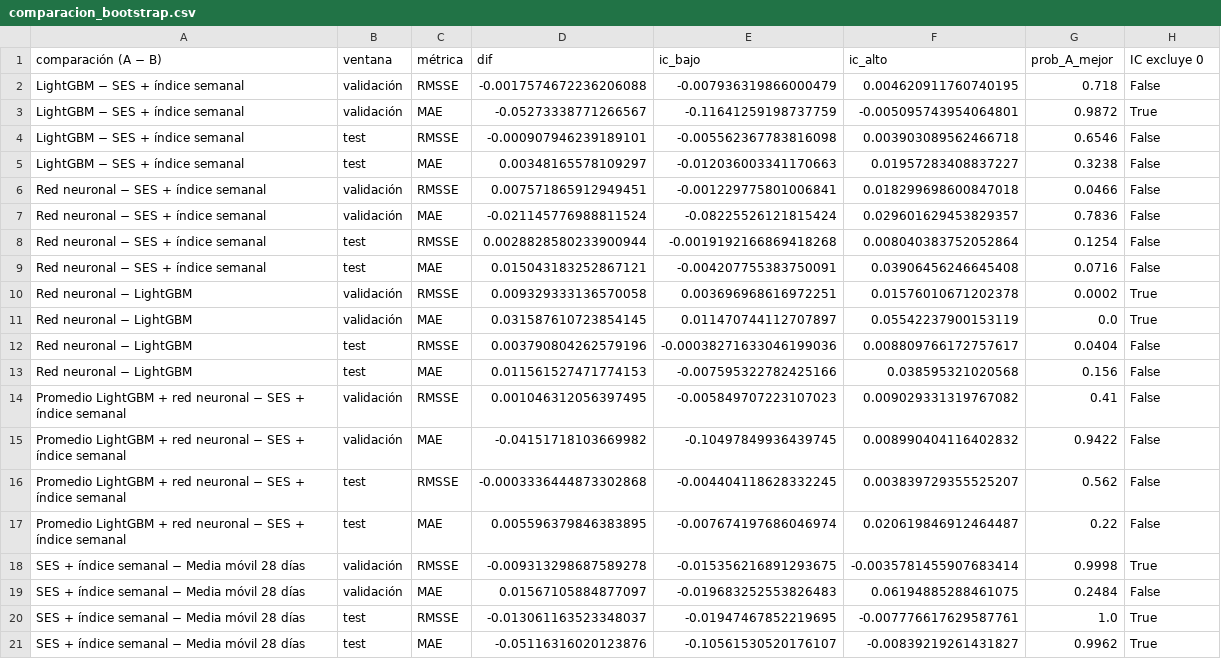
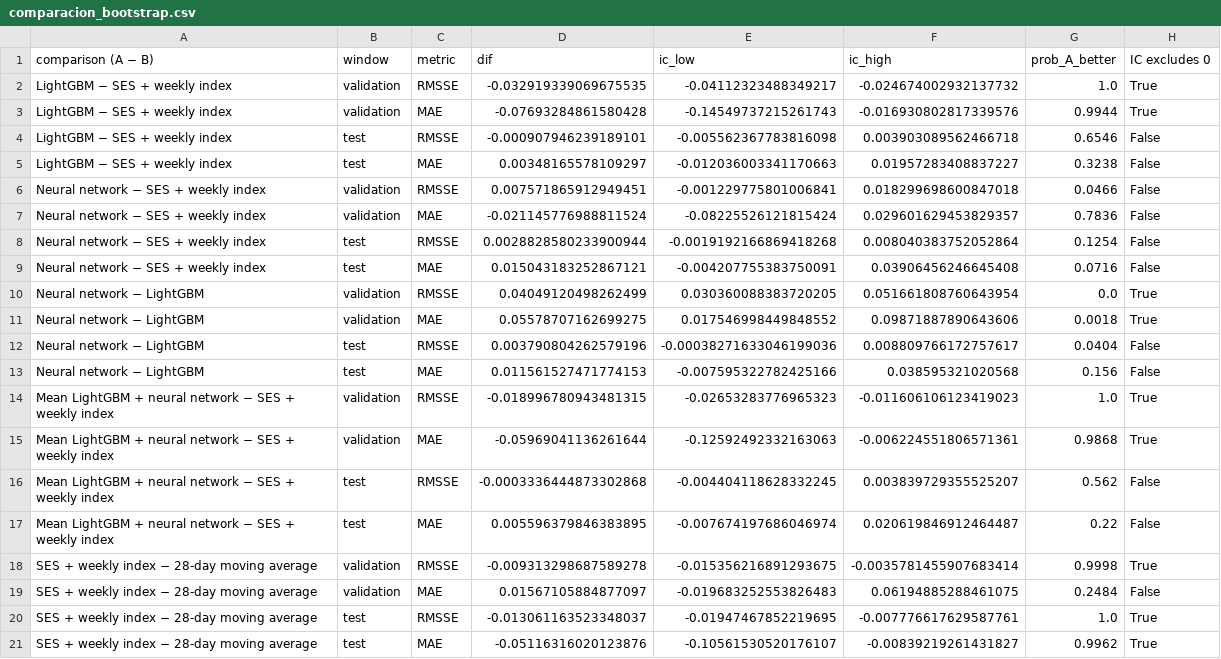
Before and after one commit to CarlosAdolfoPeralta/project_forecasting_walmart, a CSV file: reports/comparacion_bootstrap.csv, drawn as a sheet.

```diff
--- a/reports/comparacion_bootstrap.csv
+++ b/reports/comparacion_bootstrap.csv
@@ -1,21 +1,21 @@
-comparación (A − B),ventana,métrica,dif,ic_bajo,ic_alto,prob_A_mejor,IC excluye 0
-LightGBM − SES + índice semanal,validación,RMSSE,-0.0017574672236206088,-0.007936319866000479,0.004620911760740195,0.718,False
-LightGBM − SES + índice semanal,validación,MAE,-0.05273338771266567,-0.11641259198737759,-0.005095743954064801,0.9872,True
-LightGBM − SES + índice semanal,test,RMSSE,-0.000907946239189101,-0.005562367783816098,0.003903089562466718,0.6546,False
-LightGBM − SES + índice semanal,test,MAE,0.00348165578109297,-0.012036003341170663,0.01957283408837227,0.3238,False
-Red neuronal − SES + índice semanal,validación,RMSSE,0.007571865912949451,-0.001229775801006841,0.018299698600847018,0.0466,False
-Red neuronal − SES + índice semanal,validación,MAE,-0.021145776988811524,-0.08225526121815424,0.029601629453829357,0.7836,False
-Red neuronal − SES + índice semanal,test,RMSSE,0.0028828580233900944,-0.0019192166869418268,0.008040383752052864,0.1254,False
-Red neuronal − SES + índice semanal,test,MAE,0.015043183252867121,-0.004207755383750091,0.03906456246645408,0.0716,False
-Red neuronal − LightGBM,validación,RMSSE,0.009329333136570058,0.003696968616972251,0.01576010671202378,0.0002,True
-Red neuronal − LightGBM,validación,MAE,0.031587610723854145,0.011470744112707897,0.05542237900153119,0.0,True
-Red neuronal − LightGBM,test,RMSSE,0.003790804262579196,-0.00038271633046199036,0.008809766172757617,0.0404,False
-Red neuronal − LightGBM,test,MAE,0.011561527471774153,-0.007595322782425166,0.038595321020568,0.156,False
-Promedio LightGBM + red neuronal − SES + índice semanal,validación,RMSSE,0.001046312056397495,-0.005849707223107023,0.009029331319767082,0.41,False
-Promedio LightGBM + red neuronal − SES + índice semanal,validación,MAE,-0.04151718103669982,-0.10497849936439745,0.008990404116402832,0.9422,False
-Promedio LightGBM + red neuronal − SES + índice semanal,test,RMSSE,-0.0003336444873302868,-0.004404118628332245,0.003839729355525207,0.562,False
-Promedio LightGBM + red neuronal − SES + índice semanal,test,MAE,0.005596379846383895,-0.007674197686046974,0.020619846912464487,0.22,False
-SES + índice semanal − Media móvil 28 días,validación,RMSSE,-0.009313298687589278,-0.015356216891293675,-0.0035781455907683414,0.9998,True
-SES + índice semanal − Media móvil 28 días,validación,MAE,0.01567105884877097,-0.019683252553826483,0.06194885288461075,0.2484,False
-SES + índice semanal − Media móvil 28 días,test,RMSSE,-0.013061163523348037,-0.01947467852219695,-0.007776617629587761,1.0,True
-SES + índice semanal − Media móvil 28 días,test,MAE,-0.05116316020123876,-0.10561530520176107,-0.00839219261431827,0.9962,True
+comparison (A − B),window,metric,dif,ic_low,ic_high,prob_A_better,IC excludes 0
+LightGBM − SES + weekly index,validation,RMSSE,-0.032919339069675535,-0.04112323488349217,-0.024674002932137732,1.0,True
+LightGBM − SES + weekly index,validation,MAE,-0.07693284861580428,-0.14549737215261743,-0.016930802817339576,0.9944,True
+LightGBM − SES + weekly index,test,RMSSE,-0.000907946239189101,-0.005562367783816098,0.003903089562466718,0.6546,False
+LightGBM − SES + weekly index,test,MAE,0.00348165578109297,-0.012036003341170663,0.01957283408837227,0.3238,False
+Neural network − SES + weekly index,validation,RMSSE,0.007571865912949451,-0.001229775801006841,0.018299698600847018,0.0466,False
+Neural network − SES + weekly index,validation,MAE,-0.021145776988811524,-0.08225526121815424,0.029601629453829357,0.7836,False
+Neural network − SES + weekly index,test,RMSSE,0.0028828580233900944,-0.0019192166869418268,0.008040383752052864,0.1254,False
+Neural network − SES + weekly index,test,MAE,0.015043183252867121,-0.004207755383750091,0.03906456246645408,0.0716,False
+Neural network − LightGBM,validation,RMSSE,0.04049120498262499,0.030360088383720205,0.051661808760643954,0.0,True
+Neural network − LightGBM,validation,MAE,0.05578707162699275,0.017546998449848552,0.09871887890643606,0.0018,True
+Neural network − LightGBM,test,RMSSE,0.003790804262579196,-0.00038271633046199036,0.008809766172757617,0.0404,False
+Neural network − LightGBM,test,MAE,0.011561527471774153,-0.007595322782425166,0.038595321020568,0.156,False
+Mean LightGBM + neural network − SES + weekly index,validation,RMSSE,-0.018996780943481315,-0.02653283776965323,-0.011606106123419023,1.0,True
+Mean LightGBM + neural network − SES + weekly index,validation,MAE,-0.05969041136261644,-0.12592492332163063,-0.006224551806571361,0.9868,True
+Mean LightGBM + neural network − SES + weekly index,test,RMSSE,-0.0003336444873302868,-0.004404118628332245,0.003839729355525207,0.562,False
+Mean LightGBM + neural network − SES + weekly index,test,MAE,0.005596379846383895,-0.007674197686046974,0.020619846912464487,0.22,False
+SES + weekly index − 28-day moving average,validation,RMSSE,-0.009313298687589278,-0.015356216891293675,-0.0035781455907683414,0.9998,True
+SES + weekly index − 28-day moving average,validation,MAE,0.01567105884877097,-0.019683252553826483,0.06194885288461075,0.2484,False
+SES + weekly index − 28-day moving average,test,RMSSE,-0.013061163523348037,-0.01947467852219695,-0.007776617629587761,1.0,True
+SES + weekly index − 28-day moving average,test,MAE,-0.05116316020123876,-0.10561530520176107,-0.00839219261431827,0.9962,True
```
Also changed, not shown: reports/comparacion_final.csv, reports/lightgbm_experimentos.csv, 10 other files.
